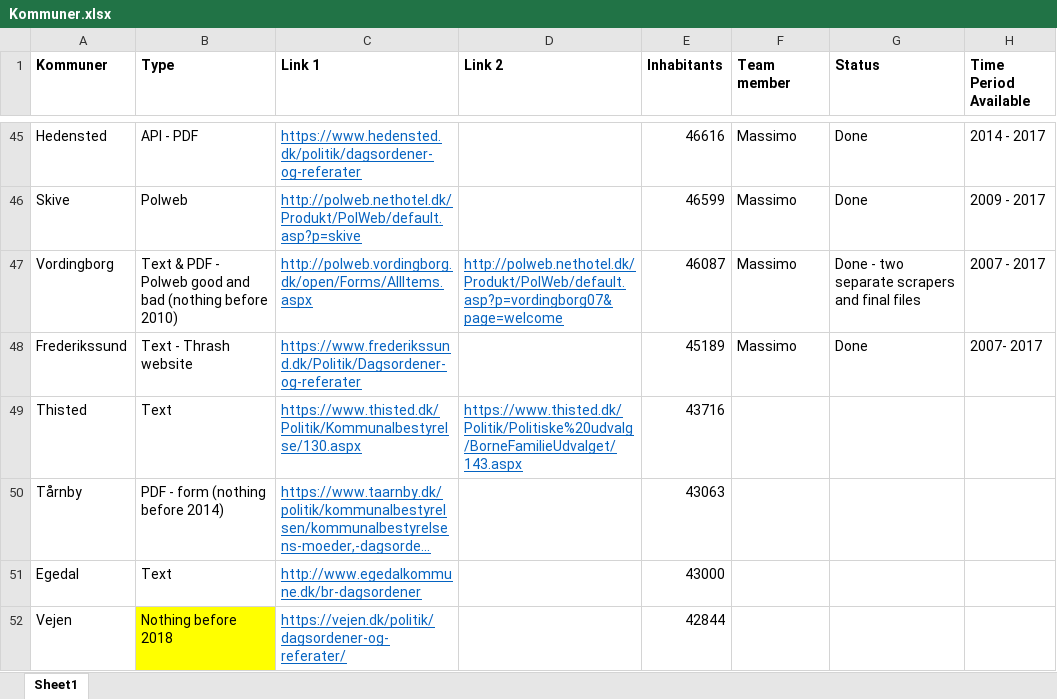
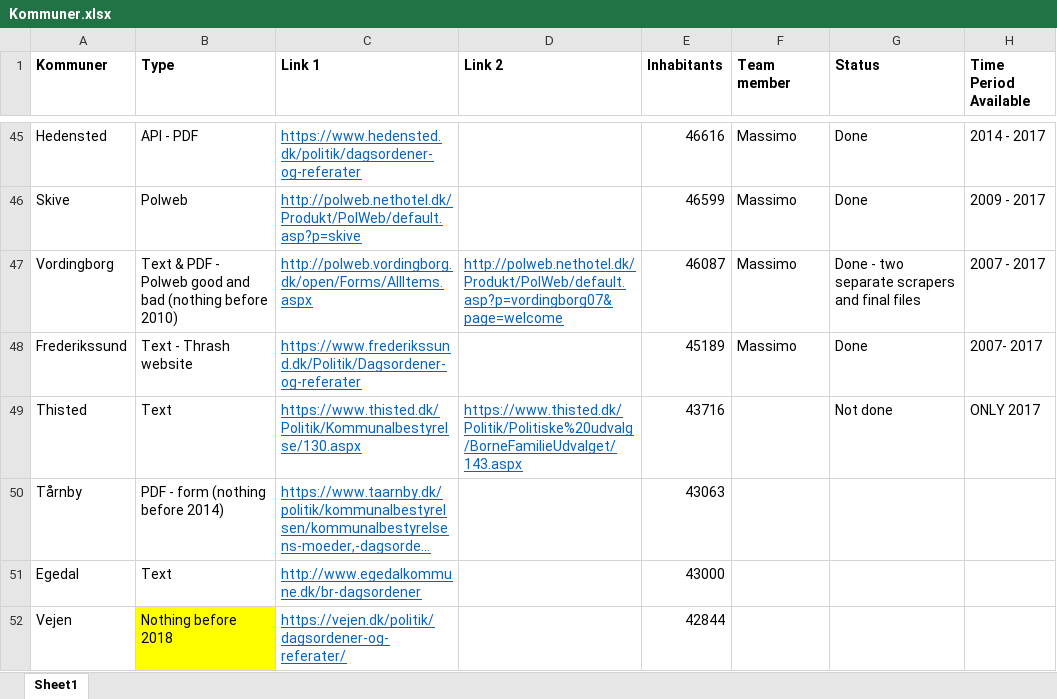
Before and after one commit to Andlino/First_Repository_CROW_FAR, an Excel workbook: Kommuner.xlsx, sheet Sheet1, drawn as a sheet; only a part is shown, gaps mark what is left out; long unchanged cells end in …; values as stored, in another font and other column widths than the file's, no borders; the diff names each change by its address in the sheet, - before the commit and + after, or states it on an @@ line.

```diff
--- a/Kommuner.xlsx (sheet Sheet1)
+++ b/Kommuner.xlsx (sheet Sheet1)
-G49 (Status): (empty)
+G49 (Status): Not done
-H49 (Time Period Available): (empty)
+H49 (Time Period Available): ONLY 2017
```
Also changed, not shown: 1 other file.
